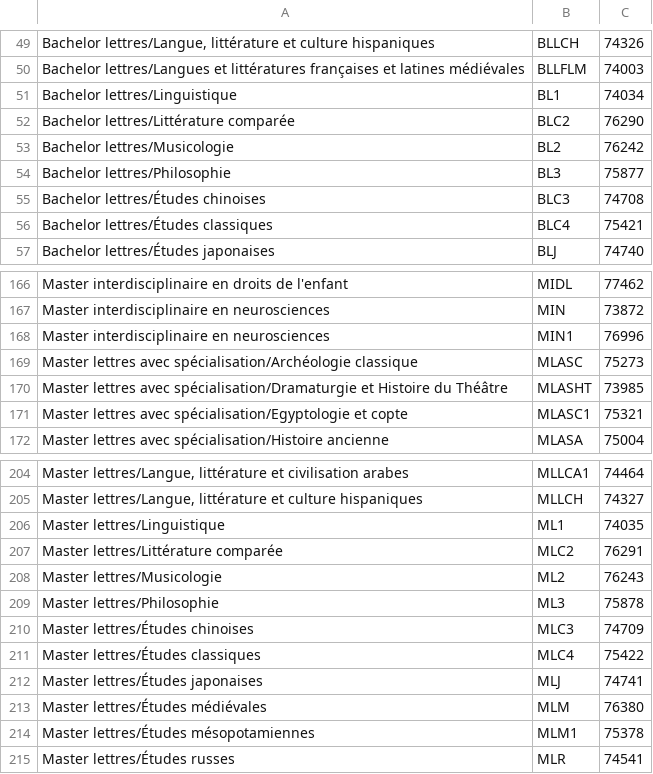
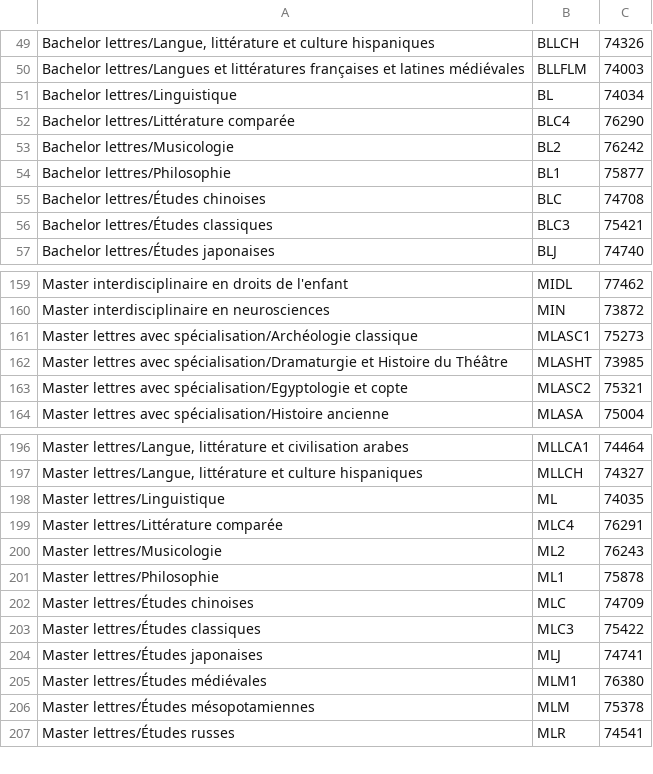
Before and after one commit to David-Kyrat/Course-Description-Automation, a TSV file: res/abbrev.tsv, drawn as a sheet; only a part is shown, gaps mark what is left out; the diff covers the shown part only.

```diff
--- a/res/abbrev.tsv
+++ b/res/abbrev.tsv
@@ -50,8 +50,8 @@ Bachelor lettres/Langue, littérature et culture hispaniques	BLLCH	74326
 Bachelor lettres/Langues et littératures françaises et latines médiévales	BLLFLM	74003
-Bachelor lettres/Linguistique	BL1	74034
-Bachelor lettres/Littérature comparée	BLC2	76290
+Bachelor lettres/Linguistique	BL	74034
+Bachelor lettres/Littérature comparée	BLC4	76290
 Bachelor lettres/Musicologie	BL2	76242
-Bachelor lettres/Philosophie	BL3	75877
-Bachelor lettres/Études chinoises	BLC3	74708
-Bachelor lettres/Études classiques	BLC4	75421
+Bachelor lettres/Philosophie	BL1	75877
+Bachelor lettres/Études chinoises	BLC	74708
+Bachelor lettres/Études classiques	BLC3	75421
 Bachelor lettres/Études japonaises	BLJ	74740
@@ -167,6 +160,5 @@ Master interdisciplinaire en droits de l'enfant	MIDL	77462
 Master interdisciplinaire en neurosciences	MIN	73872
-Master interdisciplinaire en neurosciences	MIN1	76996
-Master lettres avec spécialisation/Archéologie classique	MLASC	75273
+Master lettres avec spécialisation/Archéologie classique	MLASC1	75273
 Master lettres avec spécialisation/Dramaturgie et Histoire du Théâtre	MLASHT	73985
-Master lettres avec spécialisation/Egyptologie et copte	MLASC1	75321
+Master lettres avec spécialisation/Egyptologie et copte	MLASC2	75321
 Master lettres avec spécialisation/Histoire ancienne	MLASA	75004
@@ -205,11 +197,11 @@ Master lettres/Langue, littérature et civilisation arabes	MLLCA1	74464
 Master lettres/Langue, littérature et culture hispaniques	MLLCH	74327
-Master lettres/Linguistique	ML1	74035
-Master lettres/Littérature comparée	MLC2	76291
+Master lettres/Linguistique	ML	74035
+Master lettres/Littérature comparée	MLC4	76291
 Master lettres/Musicologie	ML2	76243
-Master lettres/Philosophie	ML3	75878
-Master lettres/Études chinoises	MLC3	74709
-Master lettres/Études classiques	MLC4	75422
+Master lettres/Philosophie	ML1	75878
+Master lettres/Études chinoises	MLC	74709
+Master lettres/Études classiques	MLC3	75422
 Master lettres/Études japonaises	MLJ	74741
-Master lettres/Études médiévales	MLM	76380
-Master lettres/Études mésopotamiennes	MLM1	75378
+Master lettres/Études médiévales	MLM1	76380
+Master lettres/Études mésopotamiennes	MLM	75378
 Master lettres/Études russes	MLR	74541
```
Also changed, not shown: 7 removed rows and 15 edited cells elsewhere in this file, 2 other files.
